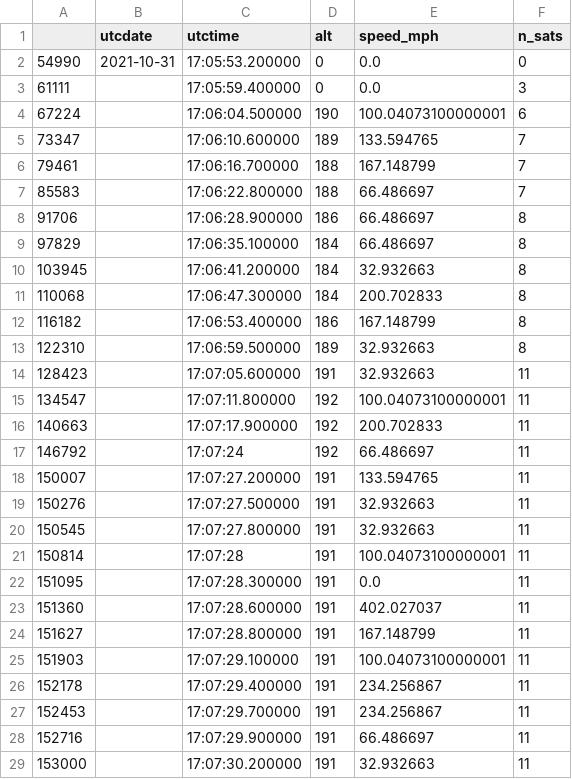
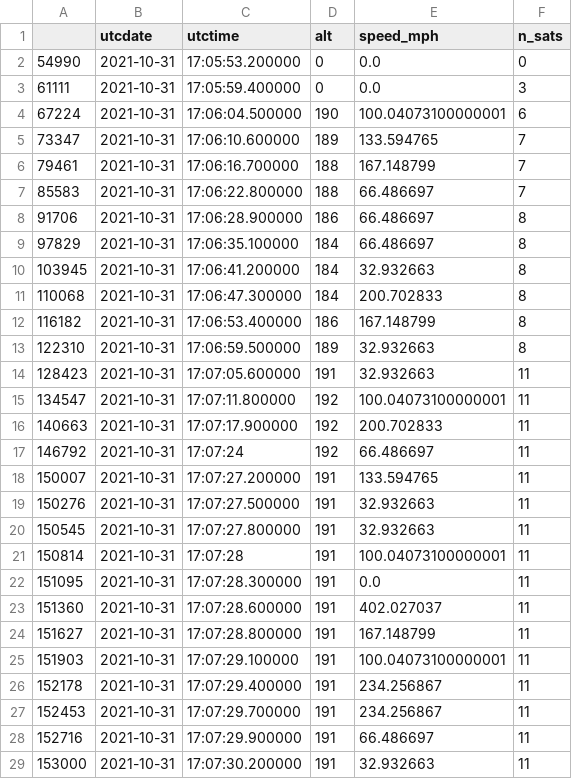
Before and after one commit to WarrenUm/DataLogging, a CSV file: Converted/2021-10-31__17-05-53_sans_location/gps_data_2021-10-31.csv, drawn as a sheet; only a part is shown; the diff covers the shown part only.

```diff
--- a/Converted/2021-10-31__17-05-53_sans_location/gps_data_2021-10-31.csv
+++ b/Converted/2021-10-31__17-05-53_sans_location/gps_data_2021-10-31.csv
@@ -2,28 +2,28 @@
 54990,2021-10-31,17:05:53.200000,0,0.0,0
-61111,,17:05:59.400000,0,0.0,3
-67224,,17:06:04.500000,190,100.04073100000001,6
-73347,,17:06:10.600000,189,133.594765,7
-79461,,17:06:16.700000,188,167.148799,7
-85583,,17:06:22.800000,188,66.486697,7
-91706,,17:06:28.900000,186,66.486697,8
-97829,,17:06:35.100000,184,66.486697,8
-103945,,17:06:41.200000,184,32.932663,8
-110068,,17:06:47.300000,184,200.702833,8
-116182,,17:06:53.400000,186,167.148799,8
-122310,,17:06:59.500000,189,32.932663,8
-128423,,17:07:05.600000,191,32.932663,11
-134547,,17:07:11.800000,192,100.04073100000001,11
-140663,,17:07:17.900000,192,200.702833,11
-146792,,17:07:24,192,66.486697,11
-150007,,17:07:27.200000,191,133.594765,11
-150276,,17:07:27.500000,191,32.932663,11
-150545,,17:07:27.800000,191,32.932663,11
-150814,,17:07:28,191,100.04073100000001,11
-151095,,17:07:28.300000,191,0.0,11
-151360,,17:07:28.600000,191,402.027037,11
-151627,,17:07:28.800000,191,167.148799,11
-151903,,17:07:29.100000,191,100.04073100000001,11
-152178,,17:07:29.400000,191,234.256867,11
-152453,,17:07:29.700000,191,234.256867,11
-152716,,17:07:29.900000,191,66.486697,11
-153000,,17:07:30.200000,191,32.932663,11
+61111,2021-10-31,17:05:59.400000,0,0.0,3
+67224,2021-10-31,17:06:04.500000,190,100.04073100000001,6
+73347,2021-10-31,17:06:10.600000,189,133.594765,7
+79461,2021-10-31,17:06:16.700000,188,167.148799,7
+85583,2021-10-31,17:06:22.800000,188,66.486697,7
+91706,2021-10-31,17:06:28.900000,186,66.486697,8
+97829,2021-10-31,17:06:35.100000,184,66.486697,8
+103945,2021-10-31,17:06:41.200000,184,32.932663,8
+110068,2021-10-31,17:06:47.300000,184,200.702833,8
+116182,2021-10-31,17:06:53.400000,186,167.148799,8
+122310,2021-10-31,17:06:59.500000,189,32.932663,8
+128423,2021-10-31,17:07:05.600000,191,32.932663,11
+134547,2021-10-31,17:07:11.800000,192,100.04073100000001,11
+140663,2021-10-31,17:07:17.900000,192,200.702833,11
+146792,2021-10-31,17:07:24,192,66.486697,11
+150007,2021-10-31,17:07:27.200000,191,133.594765,11
+150276,2021-10-31,17:07:27.500000,191,32.932663,11
+150545,2021-10-31,17:07:27.800000,191,32.932663,11
+150814,2021-10-31,17:07:28,191,100.04073100000001,11
+151095,2021-10-31,17:07:28.300000,191,0.0,11
+151360,2021-10-31,17:07:28.600000,191,402.027037,11
+151627,2021-10-31,17:07:28.800000,191,167.148799,11
+151903,2021-10-31,17:07:29.100000,191,100.04073100000001,11
+152178,2021-10-31,17:07:29.400000,191,234.256867,11
+152453,2021-10-31,17:07:29.700000,191,234.256867,11
+152716,2021-10-31,17:07:29.900000,191,66.486697,11
+153000,2021-10-31,17:07:30.200000,191,32.932663,11
```
Also changed, not shown: 75 edited cells elsewhere in this file, Converted/2021-10-25__15-40-16_sans_location/gps_data_2021-10-25.csv, Converted/2021-10-27__16-50-47_sans_location/gps_data_2021-10-27.csv, 36 other files.
